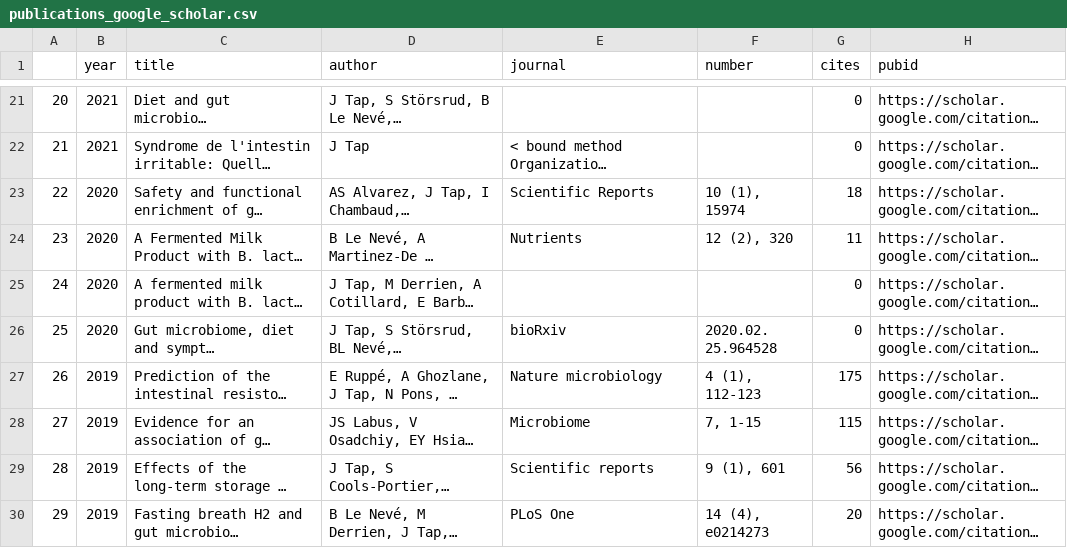
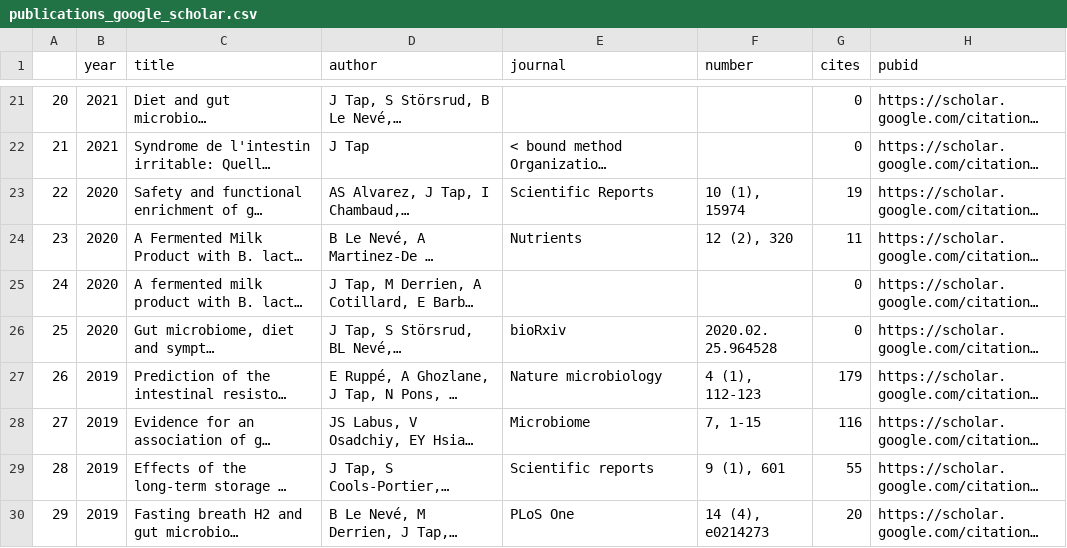
Before and after one commit to tapj/tapj.github.io, a CSV file: _data/publications_google_scholar.csv, drawn as a sheet; only a part is shown, gaps mark what is left out; long unchanged cells end in …; the diff covers the shown part only; the diff names each change by its address in the sheet, - before the commit and + after, or states it on an @@ line.

```diff
--- a/_data/publications_google_scholar.csv
+++ b/_data/publications_google_scholar.csv
@@ column A renumbered from row 5 down @@
-G23 (cites): 18
+G23 (cites): 19
-G27 (cites): 175
+G27 (cites): 179
-G28 (cites): 115
+G28 (cites): 116
-G29 (cites): 56
+G29 (cites): 55
```
Also changed, not shown: 3 added rows, 4 removed rows and 32 edited cells elsewhere in this file, _data/citation_history.csv, 1 other file.
